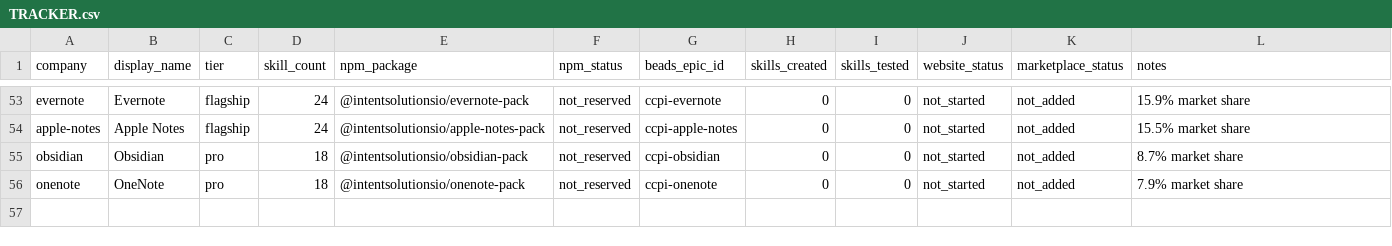
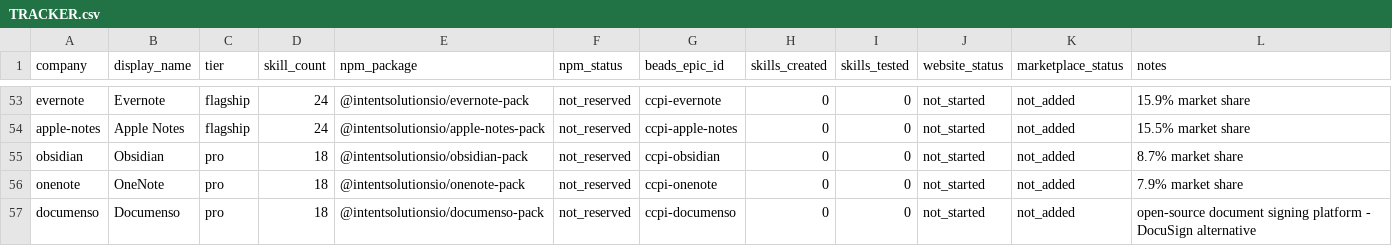
Before and after one commit to jeremylongshore/claude-code-plugins-plus, a CSV file: plugins/saas-packs/TRACKER.csv, drawn as a sheet; only a part is shown, gaps mark what is left out.

```diff
--- a/plugins/saas-packs/TRACKER.csv
+++ b/plugins/saas-packs/TRACKER.csv
@@ -56 +56,2 @@ obsidian,Obsidian,pro,18,@intentsolutionsio/obsidian-pack,not_reserved,ccpi-obsi
 onenote,OneNote,pro,18,@intentsolutionsio/onenote-pack,not_reserved,ccpi-onenote,0,0,not_started,not_added,7.9% market share
+documenso,Documenso,pro,18,@intentsolutionsio/documenso-pack,not_reserved,ccpi-documenso,0,0,not_started,not_added,open-source document signing platform - DocuSign alternative
```
